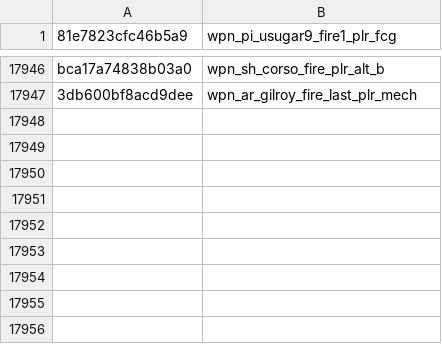
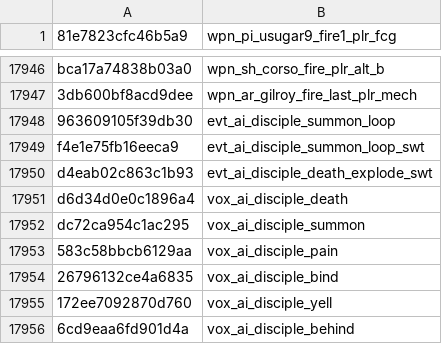
Before and after one commit to echo000/cod-name-db, a CSV file: csv/fnv1a_soundbanks_aliases_v2.csv, drawn as a sheet; only a part is shown, gaps mark what is left out.

Commit message:
Update fnv1a_soundbanks_aliases_v2.csv

```diff
--- a/csv/fnv1a_soundbanks_aliases_v2.csv
+++ b/csv/fnv1a_soundbanks_aliases_v2.csv
@@ -17947 +17947,10 @@ bca17a74838b03a0,wpn_sh_corso_fire_plr_alt_b
 3db600bf8acd9dee,wpn_ar_gilroy_fire_last_plr_mech
+963609105f39db30,evt_ai_disciple_summon_loop
+f4e1e75fb16eeca9,evt_ai_disciple_summon_loop_swt
+d4eab02c863c1b93,evt_ai_disciple_death_explode_swt
+d6d34d0e0c1896a4,vox_ai_disciple_death
+dc72ca954c1ac295,vox_ai_disciple_summon
+583c58bbcb6129aa,vox_ai_disciple_pain
+26796132ce4a6835,vox_ai_disciple_bind
+172ee7092870d760,vox_ai_disciple_yell
+6cd9eaa6fd901d4a,vox_ai_disciple_behind
```
